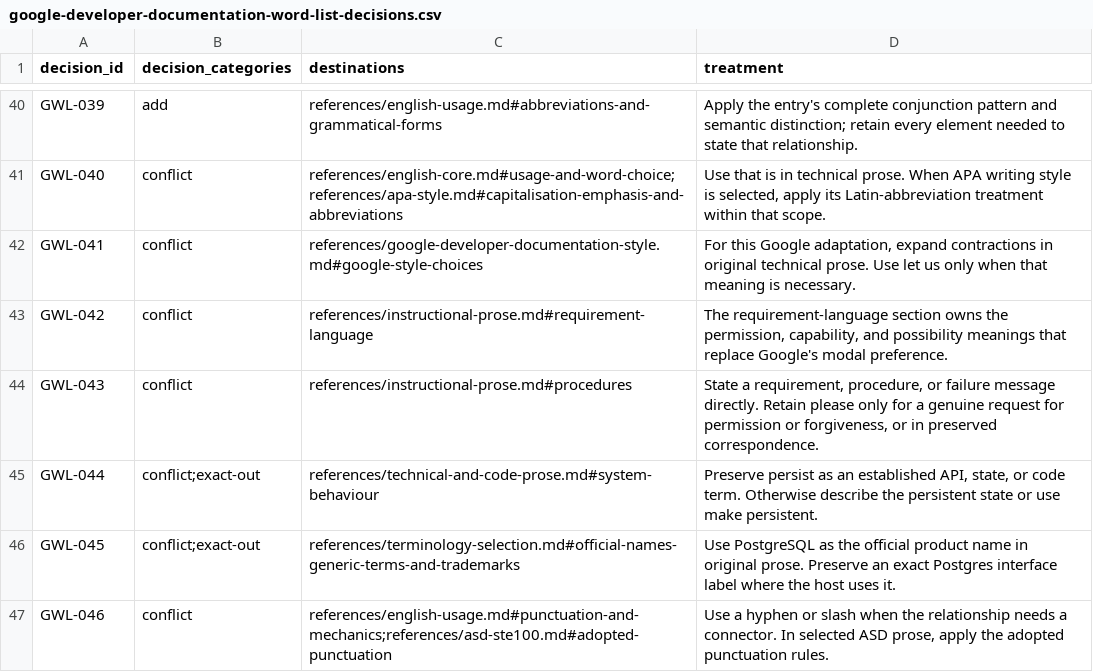
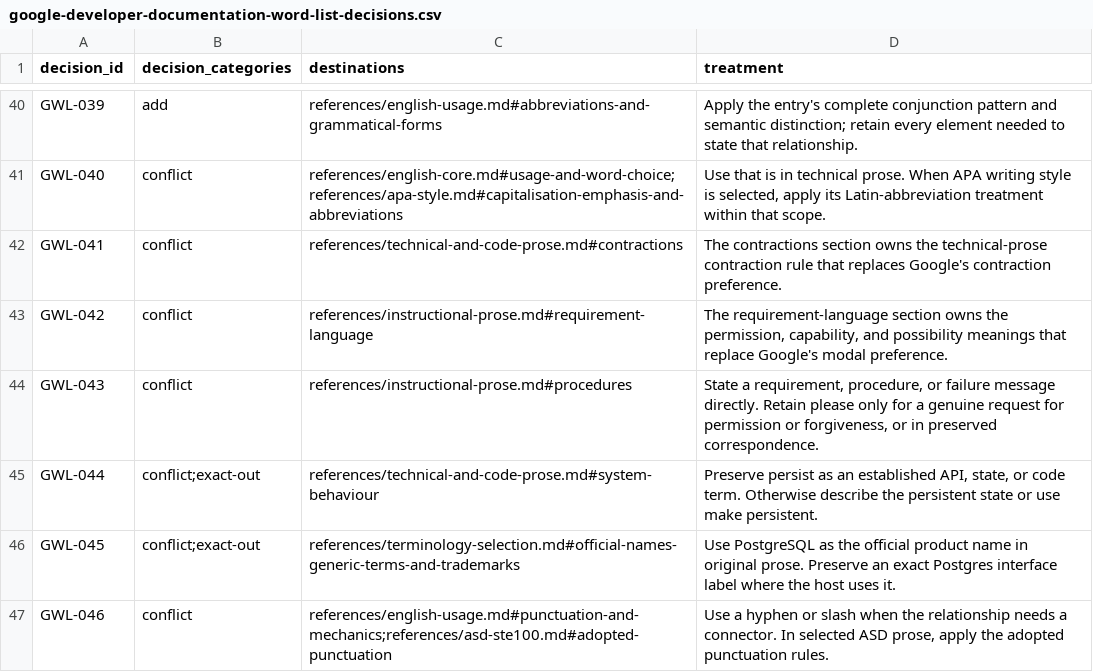
Before and after one commit to MaxFabian25/dotfiles, a CSV file: packages/prose/plugin/skills/prose/references/google-developer-documentation-word-list-decisions.csv, drawn as a sheet; only a part is shown, gaps mark what is left out.

Commit message:
Align Danish APA, cross-module overrides, Prose routing, and reach check (#94)

```diff
--- a/packages/prose/plugin/skills/prose/references/google-developer-documentation-word-list-decisions.csv
+++ b/packages/prose/plugin/skills/prose/references/google-developer-documentation-word-list-decisions.csv
@@ -41,3 +41,3 @@
 "GWL-040","conflict","references/english-core.md#usage-and-word-choice;references/apa-style.md#capitalisation-emphasis-and-abbreviations","Use that is in technical prose. When APA writing style is selected, apply its Latin-abbreviation treatment within that scope."
-"GWL-041","conflict","references/google-developer-documentation-style.md#google-style-choices","For this Google adaptation, expand contractions in original technical prose. Use let us only when that meaning is necessary."
+"GWL-041","conflict","references/technical-and-code-prose.md#contractions","The contractions section owns the technical-prose contraction rule that replaces Google's contraction preference."
 "GWL-042","conflict","references/instructional-prose.md#requirement-language","The requirement-language section owns the permission, capability, and possibility meanings that replace Google's modal preference."
```
Also changed, not shown: 18 other files.
